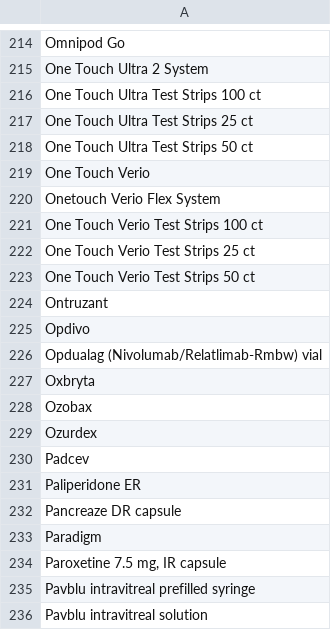
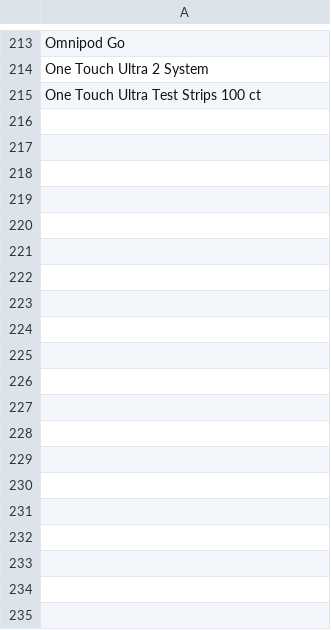
Before and after one commit to hgarrison-artia/PDL_Scraper, a CSV file: IA/IA_clinical_skipped_data.csv, drawn as a sheet; only a part is shown, gaps mark what is left out; the diff covers the shown part only.

```diff
--- a/IA/IA_clinical_skipped_data.csv
+++ b/IA/IA_clinical_skipped_data.csv
@@ -216,21 +215 @@ One Touch Ultra 2 System
 One Touch Ultra Test Strips 100 ct
-One Touch Ultra Test Strips 25 ct
-One Touch Ultra Test Strips 50 ct
-One Touch Verio
-Onetouch Verio Flex System
-One Touch Verio Test Strips 100 ct
-One Touch Verio Test Strips 25 ct
-One Touch Verio Test Strips 50 ct
-Ontruzant
-Opdivo
-Opdualag (Nivolumab/Relatlimab-Rmbw) vial
-Oxbryta
-Ozobax
-Ozurdex
-Padcev
-Paliperidone ER
-Pancreaze DR capsule
-Paradigm
-"Paroxetine 7.5 mg, IR capsule"
-Pavblu intravitreal prefilled syringe
-Pavblu intravitreal solution
```
Also changed, not shown: 141 removed rows elsewhere in this file, IA/IA_clinical_output_data.csv, IA/IA_data.csv, 1 other file.
